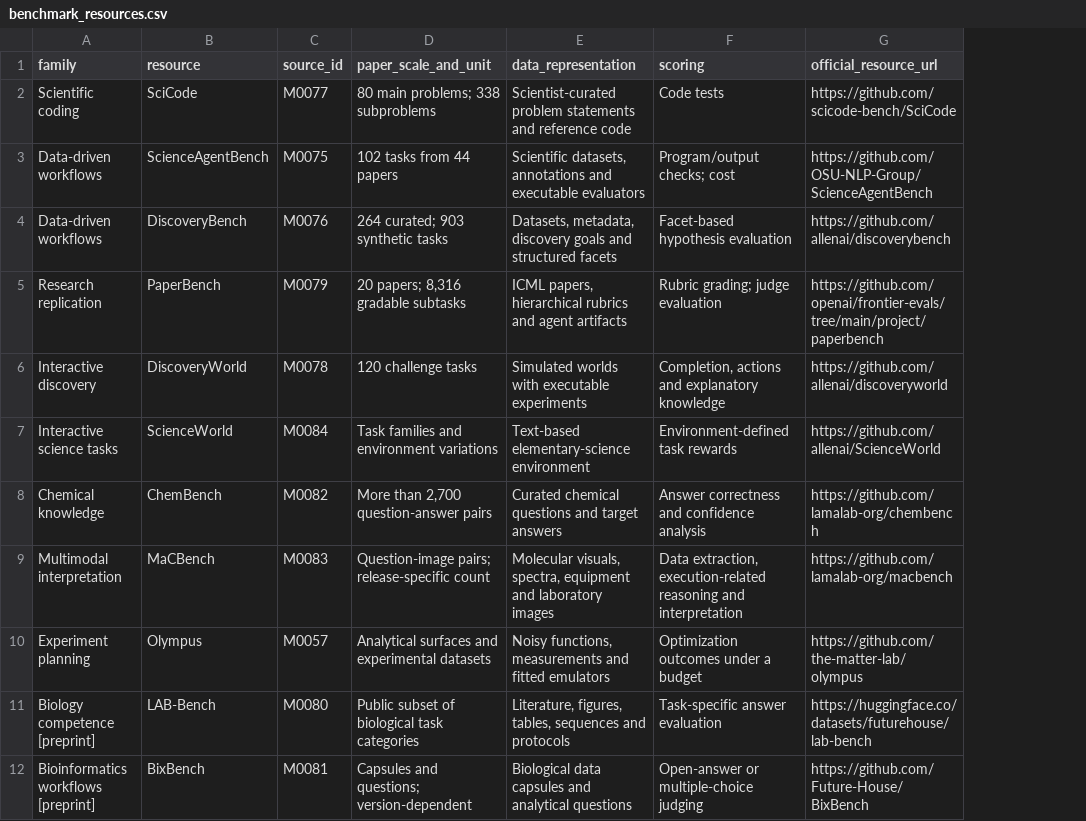
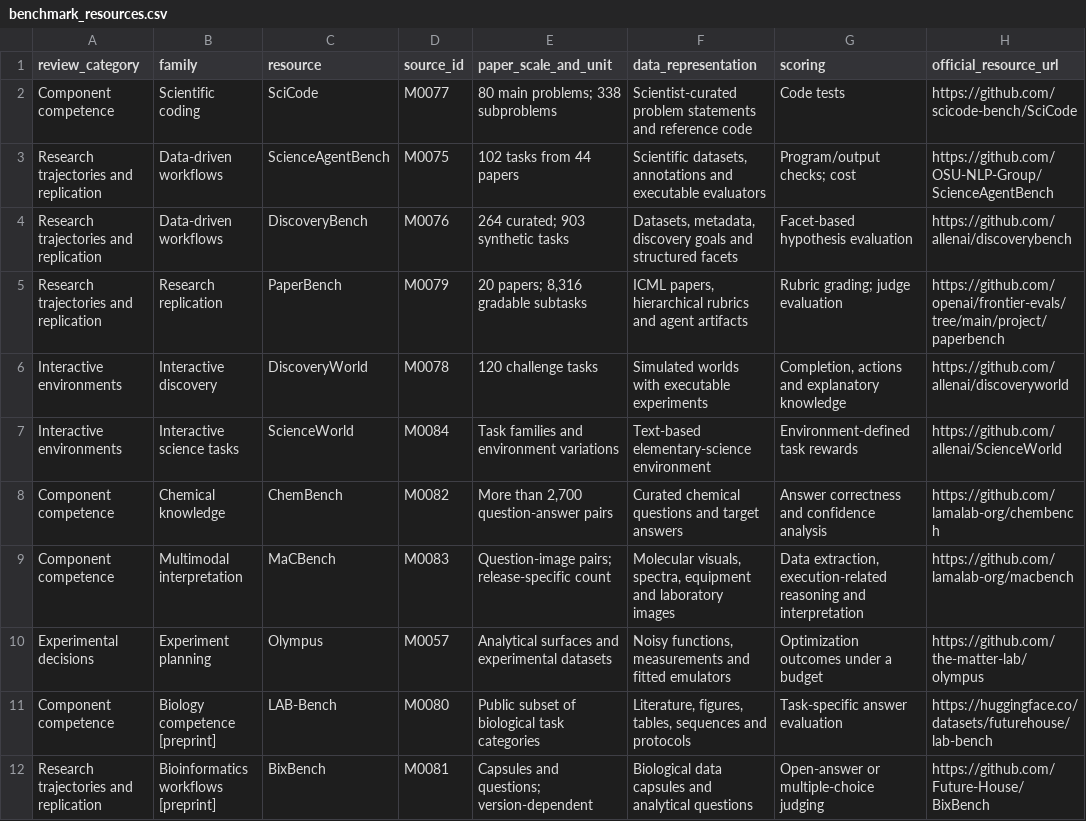
Before and after one commit to YuyangSunshine/awesome-scientific-agents, a CSV file: data/benchmark_resources.csv, drawn as a sheet; only a part is shown; the diff names each change by its address in the sheet, - before the commit and + after, or states it on an @@ line.

Commit message:
Use manuscript lead figure and group benchmark tables by evaluation category

```diff
--- a/data/benchmark_resources.csv
+++ b/data/benchmark_resources.csv
+column A (review_category), rows 2-12: Component competence | Research trajectories and replication | Research trajectories and replication | Research trajectories and replication | Interactive environments | Interactive environments | Component competence | Component competence | Experimental decisions | Component competence | Research trajectories and replication
```
Also changed, not shown: 5 other files.
